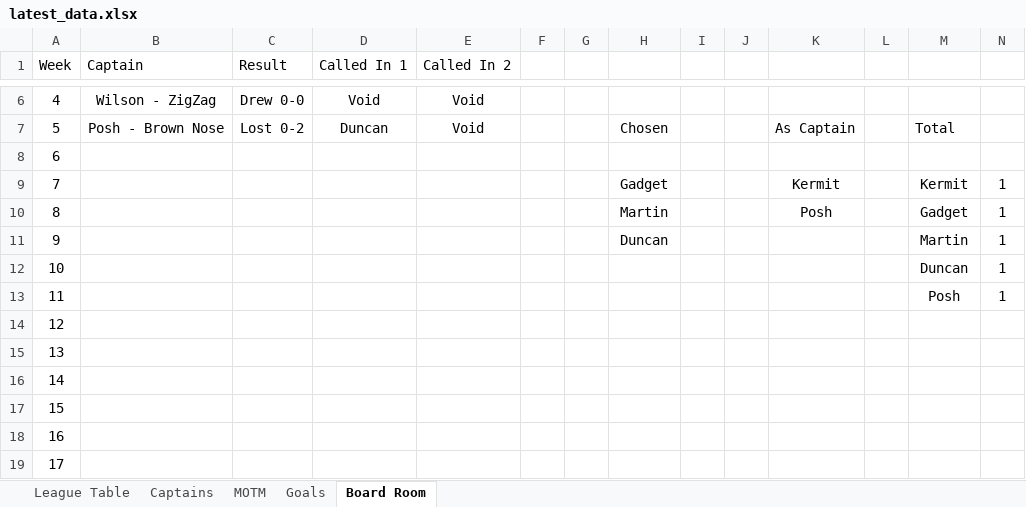
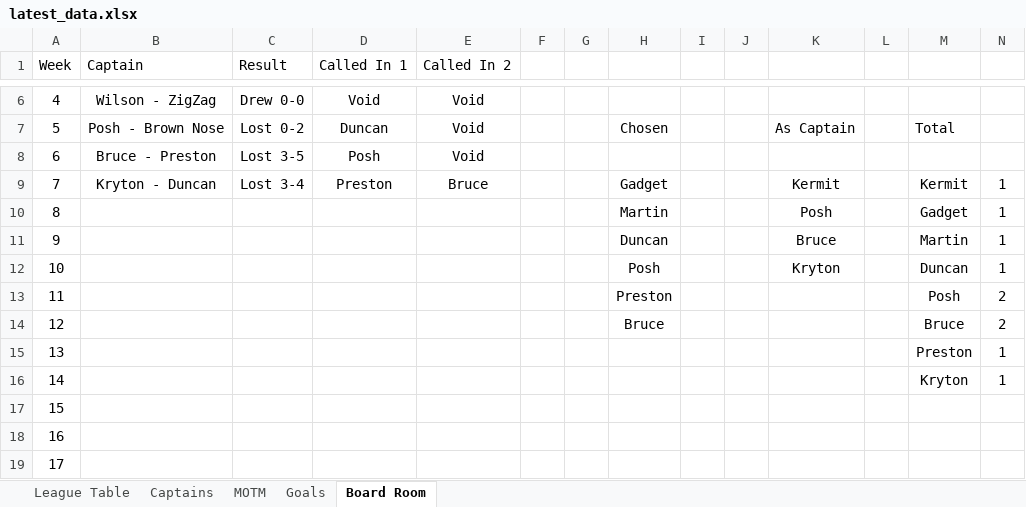
Before and after one commit to stateside2/marlow-dukes, an Excel workbook: data/latest_data.xlsx, sheet Board Room, drawn as a sheet; only a part is shown, gaps mark what is left out; values as stored, in another font and other column widths than the file's, no borders; charts and pictures not drawn; the diff names each change by its address in the sheet, - before the commit and + after, or states it on an @@ line.

```diff
--- a/data/latest_data.xlsx (sheet Board Room)
+++ b/data/latest_data.xlsx (sheet Board Room)
-B8 (Captain): (empty)
+B8 (Captain): Bruce - Preston
-C8 (Result): (empty)
+C8 (Result): Lost 3-5
-D8 (Called In 1): (empty)
+D8 (Called In 1): Posh
-E8 (Called In 2): (empty)
+E8 (Called In 2): Void
-B9 (Captain): (empty)
+B9 (Captain): Kryton - Duncan
-C9 (Result): (empty)
+C9 (Result): Lost 3-4
-D9 (Called In 1): (empty)
+D9 (Called In 1): Preston
-E9 (Called In 2): (empty)
+E9 (Called In 2): Bruce
-K11: (empty)
+K11: Bruce
-H12: (empty)
+H12: Posh
-K12: (empty)
+K12: Kryton
-H13: (empty)
+H13: Preston
-N13: 1
+N13: 2
-H14: (empty)
+H14: Bruce
-M14: (empty)
+M14: Bruce
-N14: (empty)
+N14: 2
-M15: (empty)
+M15: Preston
-N15:N16: (empty)
+N15:N16: 1
-M16: (empty)
+M16: Kryton
```
Also changed, not shown: sheet League Table, sheet Captains, sheet Goals, sheet MOTM, formulas that keep their value, hidden cells, data/latest_data_prev.xlsx, 5 other files.
